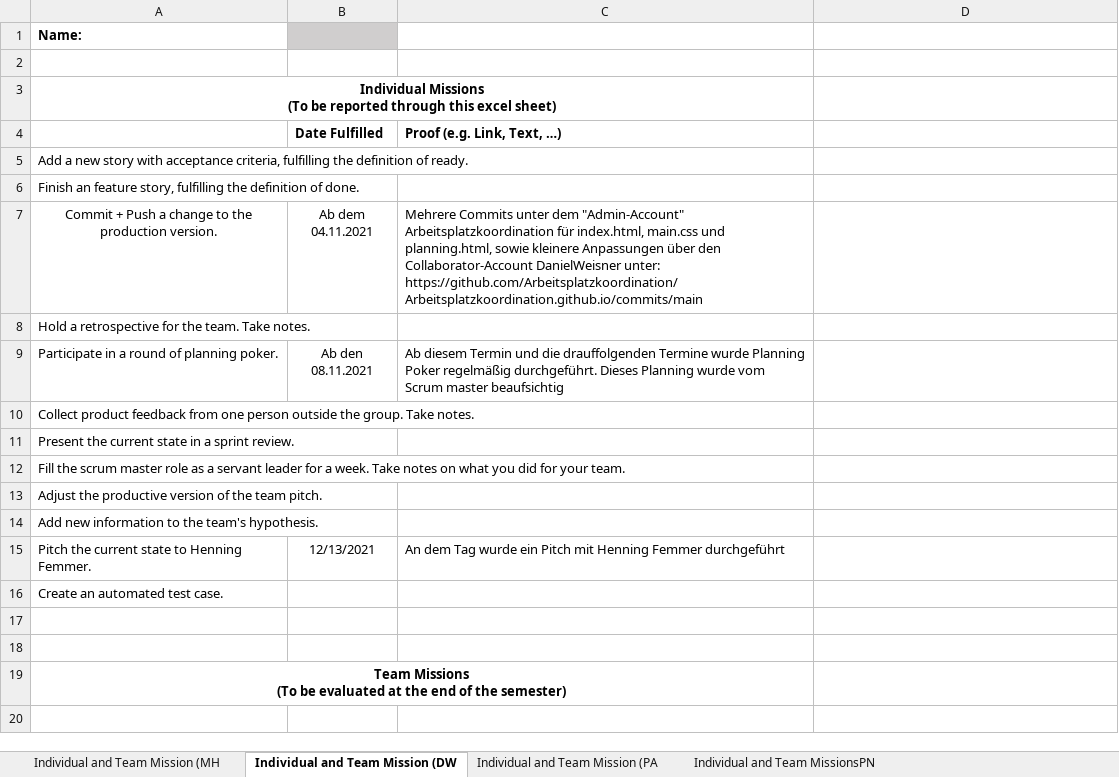
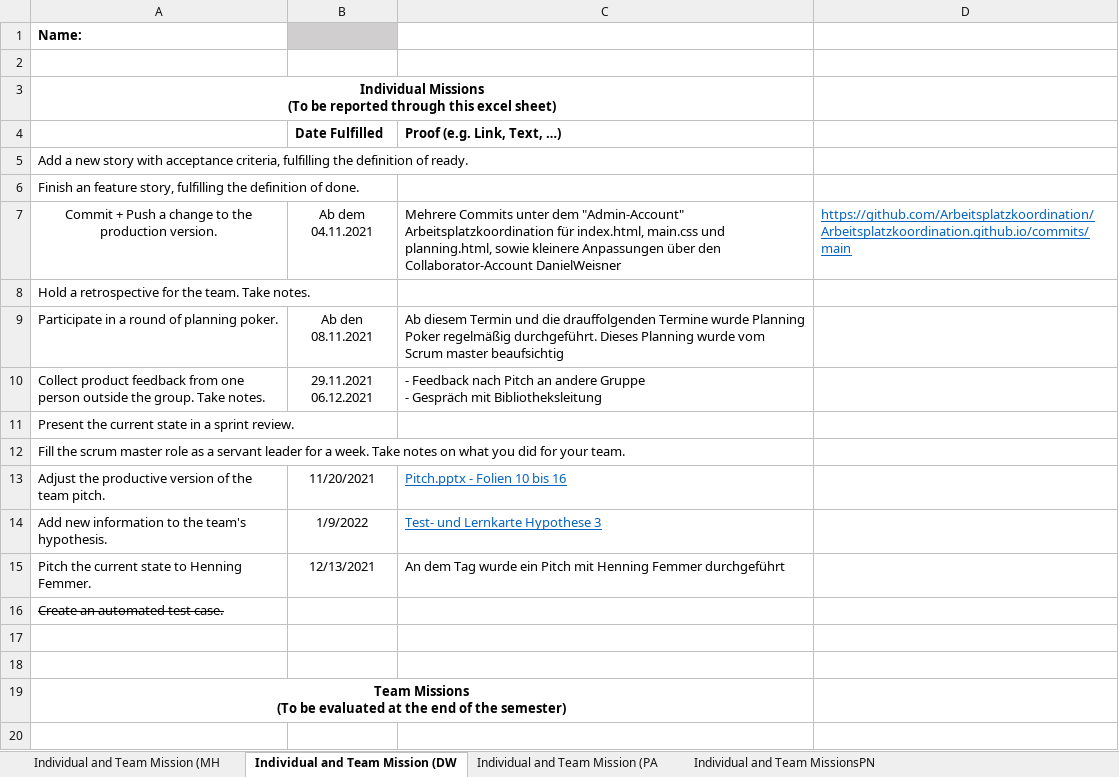
Before and after one commit to Arbeitsplatzkoordination/Arbeitsplatzkoordination.github.io, an Excel workbook: Mission_Report_Gruppe.xlsx, sheet Individual and Team Mission (DW, drawn as a sheet; only a part is shown; values as stored, in another font and other column widths than the file's, no borders; ↵ is a line break in a cell; the diff names each change by its address in the sheet, - before the commit and + after, or states it on an @@ line.

Commit message:
Add files via upload

```diff
--- a/Mission_Report_Gruppe.xlsx (sheet Individual and Team Mission (DW)
+++ b/Mission_Report_Gruppe.xlsx (sheet Individual and Team Mission (DW)
-C7 (Proof (e.g. Link, Text, …)): …Collaborator-Account DanielWeisner unter: https://github.com/Arbeitsplatzkoordination/Arbeitsplatzkoordination.github.io/commits/main
+C7 (Proof (e.g. Link, Text, …)): …Collaborator-Account DanielWeisner
-D7: (empty)
+D7: https://github.com/Arbeitsplatzkoordination/Arbeitsplatzkoordination.github.io/commits/main
-B10 (Date Fulfilled): (empty)
+B10 (Date Fulfilled): 29.11.2021 ↵ 06.12.2021
-C10 (Proof (e.g. Link, Text, …)): (empty)
+C10 (Proof (e.g. Link, Text, …)): - Feedback nach Pitch an andere Gruppe ↵ - Gespräch mit Bibliotheksleitung
-B13 (Date Fulfilled): (empty)
+B13 (Date Fulfilled): 11/20/2021
-C13 (Proof (e.g. Link, Text, …)): (empty)
+C13 (Proof (e.g. Link, Text, …)): Pitch.pptx - Folien 10 bis 16
-B14 (Date Fulfilled): (empty)
+B14 (Date Fulfilled): 1/9/2022
-C14 (Proof (e.g. Link, Text, …)): (empty)
+C14 (Proof (e.g. Link, Text, …)): Test- und Lernkarte Hypothese 3
-A16 strikethrough: off
+A16 strikethrough: on
```
